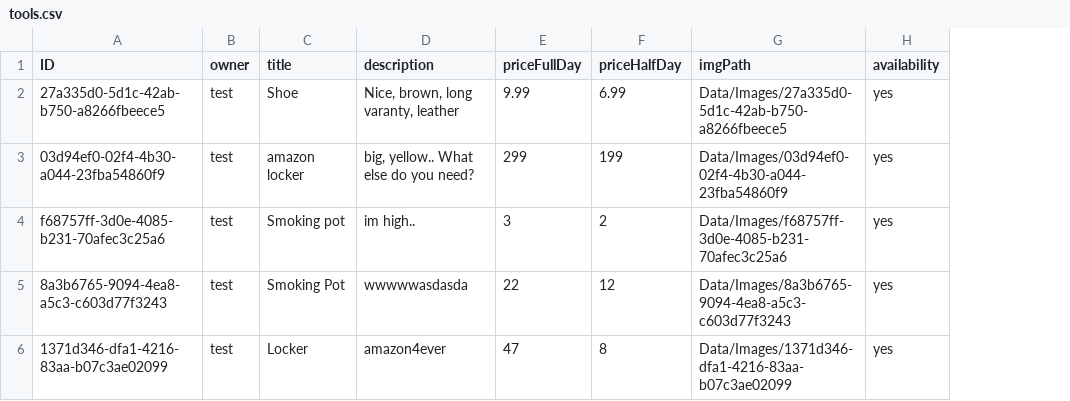
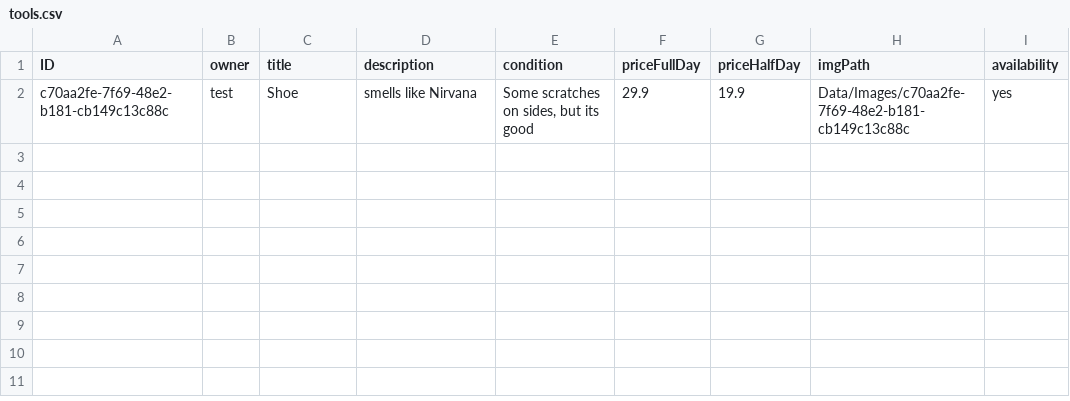
Before and after one commit to SMXaS/Shared-Power, a CSV file: Data/tools.csv, drawn as a sheet; removed rows and columns are numbered as before the commit, all else as after; the diff names each change by its address in the sheet, - before the commit and + after, or states it on an @@ line.

```diff
--- a/Data/tools.csv
+++ b/Data/tools.csv
+column E (condition), empty
-row 2: 27a335d0-5d1c-42ab-b750-a8266fbeece5 | test | Shoe | Nice, brown, long varanty, leather | 9.99 | 6.99 | Data/Images/27a335d0-5d1c-42ab-b750-a8266fbeece5 | yes
-row 3: 03d94ef0-02f4-4b30-a044-23fba54860f9 | test | amazon locker | big, yellow.. What else do you need? | 299 | 199 | Data/Images/03d94ef0-02f4-4b30-a044-23fba54860f9 | yes
-row 4: f68757ff-3d0e-4085-b231-70afec3c25a6 | test | Smoking pot | im high.. | 3 | 2 | Data/Images/f68757ff-3d0e-4085-b231-70afec3c25a6 | yes
-row 5: 8a3b6765-9094-4ea8-a5c3-c603d77f3243 | test | Smoking Pot | wwwwwasdasda | 22 | 12 | Data/Images/8a3b6765-9094-4ea8-a5c3-c603d77f3243 | yes
-row 6: 1371d346-dfa1-4216-83aa-b07c3ae02099 | test | Locker | amazon4ever | 47 | 8 | Data/Images/1371d346-dfa1-4216-83aa-b07c3ae02099 | yes
+row 2: c70aa2fe-7f69-48e2-b181-cb149c13c88c | test | Shoe | smells like Nirvana | Some scratches on sides, but its good | 29.9 | 19.9 | Data/Images/c70aa2fe-7f69-48e2-b181-cb149c13c88c | yes
```
Also changed, not shown: 17 other files.
